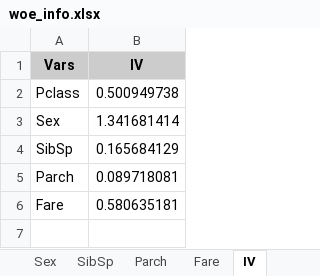
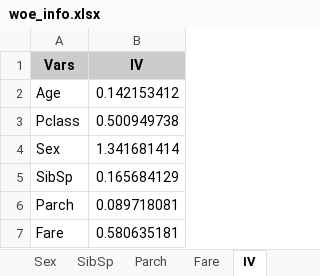
Before and after one commit to HY0095/Titanic, an Excel workbook: Data/train/woe_info.xlsx, sheet IV, drawn as a sheet; values as stored, in another font and other column widths than the file's, no borders; the diff names each change by its address in the sheet, - before the commit and + after, or states it on an @@ line.

```diff
--- a/Data/train/woe_info.xlsx (sheet IV)
+++ b/Data/train/woe_info.xlsx (sheet IV)
+row 2: Age | 0.142153412
```
Also changed, not shown: other sheet tabs, charts or pictures, 9 other files.
